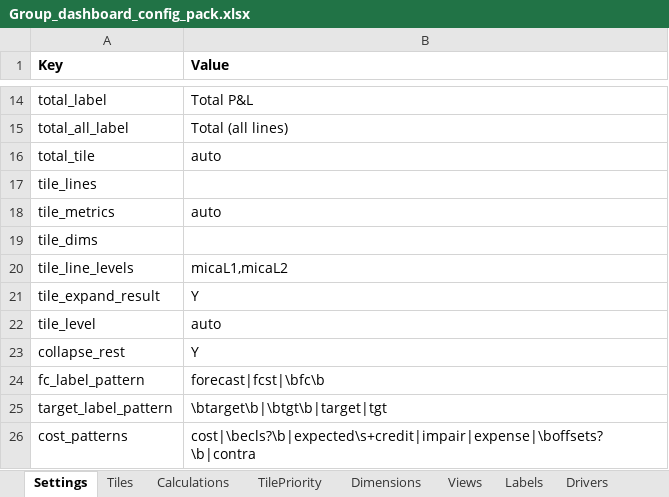
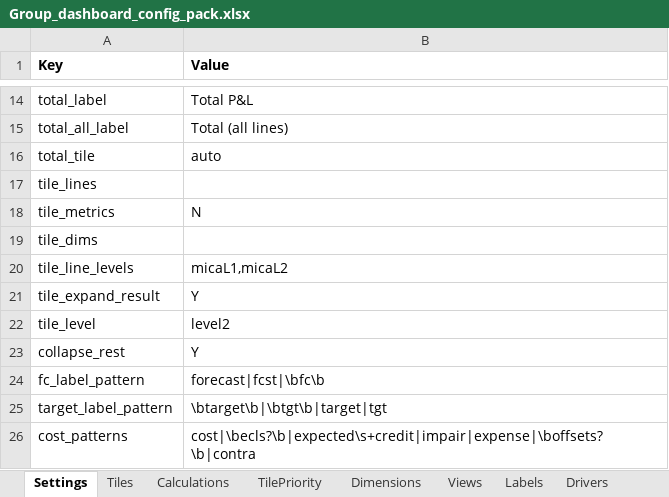
Before and after one commit to hsbprakash-jpg/Myrep, an Excel workbook: iwpb-sg-dashboard/Group_dashboard_config_pack.xlsx, sheet Settings, drawn as a sheet; only a part is shown, gaps mark what is left out; values as stored, in another font and other column widths than the file's, no borders; the diff names each change by its address in the sheet, - before the commit and + after, or states it on an @@ line.

```diff
--- a/iwpb-sg-dashboard/Group_dashboard_config_pack.xlsx (sheet Settings)
+++ b/iwpb-sg-dashboard/Group_dashboard_config_pack.xlsx (sheet Settings)
-B18 (Value): auto
+B18 (Value): N
-B22 (Value): auto
+B22 (Value): level2
```
Also changed, not shown: 3 other files.
